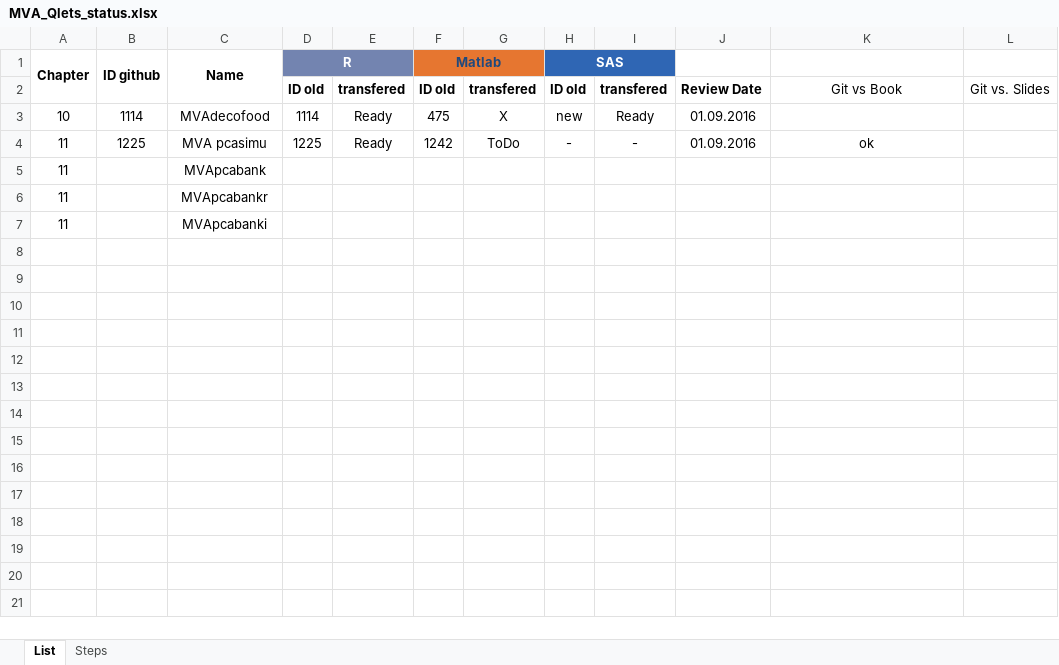
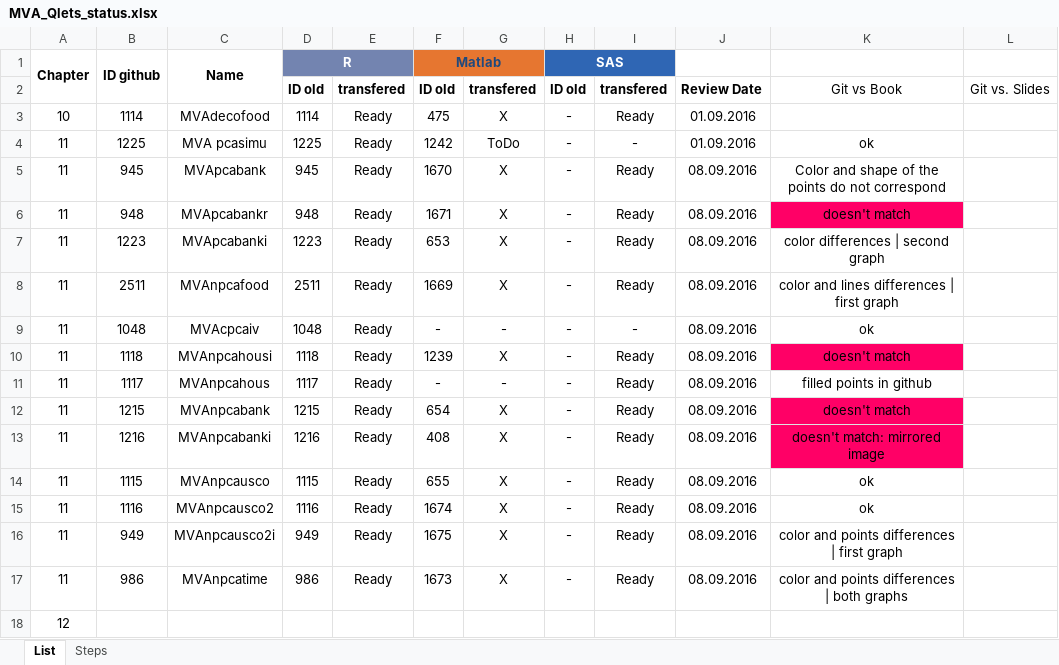
Before and after one commit to QuantLet/MVA-ToDo, an Excel workbook: MVA_Qlets_status.xlsx, sheet List, drawn as a sheet; values as stored, in another font and other column widths than the file's, no borders; conditional formats not drawn; the diff names each change by its address in the sheet, - before the commit and + after, or states it on an @@ line.

Commit message:
Chapter 11 checked

```diff
--- a/MVA_Qlets_status.xlsx (sheet List)
+++ b/MVA_Qlets_status.xlsx (sheet List)
-H3: new
+H3: -
-B5: (empty)
+B5: 945
-D5: (empty)
+D5: 945
-E5:E7: (empty)
+E5:E7: Ready
-F5: (empty)
+F5: 1670
-G5:G7: (empty)
+G5:G7: X
-H5:H7: (empty)
+H5:H7: -
-I5:I7: (empty)
+I5:I7: Ready
-J5:J7: (empty)
+J5:J7: 08.09.2016
-K5: (empty)
+K5: Color and shape of the points do not correspond
-B6: (empty)
+B6: 948
-D6: (empty)
+D6: 948
-F6: (empty)
+F6: 1671
-K6: (empty)
+K6: doesn't match
-K6 fill: none
+K6 fill: #FF0066
-B7: (empty)
+B7: 1223
-D7: (empty)
+D7: 1223
-F7: (empty)
+F7: 653
-K7: (empty)
+K7: color differences | second graph
+row 8: 11 | 2511 | MVAnpcafood | 2511 | Ready | 1669 | X | - | Ready | 08.09.2016 | color and lines differences | first graph
+row 9: 11 | 1048 | MVAcpcaiv | 1048 | Ready | - | - | - | - | 08.09.2016 | ok
+row 10: 11 | 1118 | MVAnpcahousi | 1118 | Ready | 1239 | X | - | Ready | 08.09.2016 | doesn't match
+row 11: 11 | 1117 | MVAnpcahous | 1117 | Ready | - | - | - | Ready | 08.09.2016 | filled points in github
+row 12: 11 | 1215 | MVAnpcabank | 1215 | Ready | 654 | X | - | Ready | 08.09.2016 | doesn't match
+row 13: 11 | 1216 | MVAnpcabanki | 1216 | Ready | 408 | X | - | Ready | 08.09.2016 | doesn't match: mirrored image
+row 14: 11 | 1115 | MVAnpcausco | 1115 | Ready | 655 | X | - | Ready | 08.09.2016 | ok
+row 15: 11 | 1116 | MVAnpcausco2 | 1116 | Ready | 1674 | X | - | Ready | 08.09.2016 | ok
+row 16: 11 | 949 | MVAnpcausco2i | 949 | Ready | 1675 | X | - | Ready | 08.09.2016 | color and points differences | first graph
+row 17: 11 | 986 | MVAnpcatime | 986 | Ready | 1673 | X | - | Ready | 08.09.2016 | color and points differences | both graphs
+row 18: 12
```
